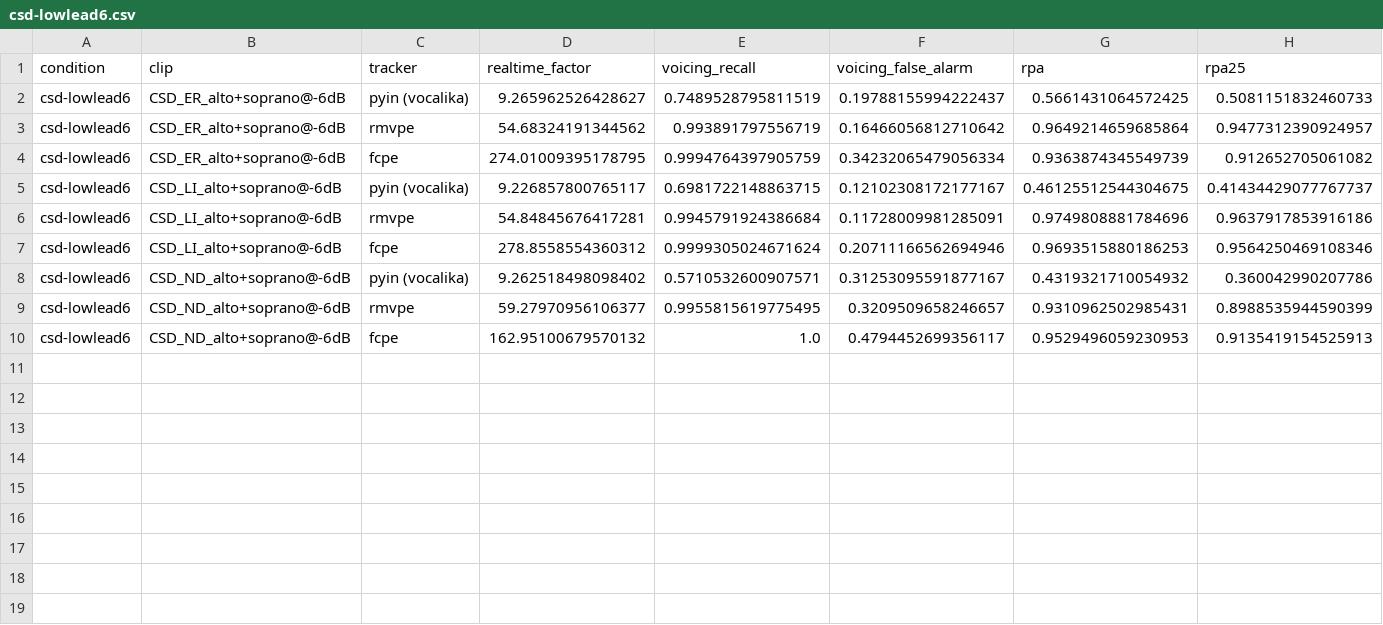
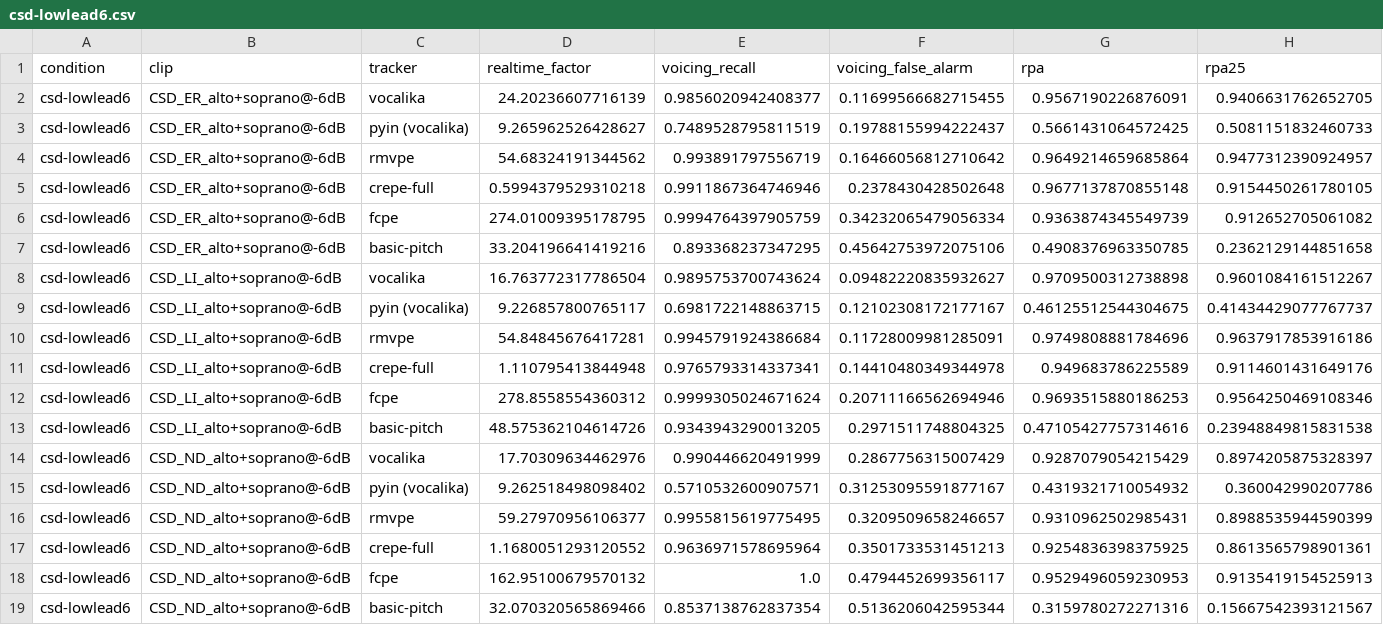
Before and after one commit to gonzalocasas/vocalika, a CSV file: bench/pitch/results/csd-lowlead6.csv, drawn as a sheet; only a part is shown; rows hold the shown columns only; the diff names each change by its address in the sheet, - before the commit and + after, or states it on an @@ line.

```diff
--- a/bench/pitch/results/csd-lowlead6.csv
+++ b/bench/pitch/results/csd-lowlead6.csv
+row 2: csd-lowlead6 | CSD_ER_alto+soprano@-6dB | vocalika | 24.20236607716139 | 0.9856020942408377 | 0.11699566682715455 | 0.9567190226876091 | 0.9406631762652705
+row 5: csd-lowlead6 | CSD_ER_alto+soprano@-6dB | crepe-full | 0.5994379529310218 | 0.9911867364746946 | 0.2378430428502648 | 0.9677137870855148 | 0.9154450261780105
+row 7: csd-lowlead6 | CSD_ER_alto+soprano@-6dB | basic-pitch | 33.204196641419216 | 0.893368237347295 | 0.45642753972075106 | 0.4908376963350785 | 0.2362129144851658
+row 8: csd-lowlead6 | CSD_LI_alto+soprano@-6dB | vocalika | 16.763772317786504 | 0.9895753700743624 | 0.09482220835932627 | 0.9709500312738898 | 0.9601084161512267
+row 11: csd-lowlead6 | CSD_LI_alto+soprano@-6dB | crepe-full | 1.110795413844948 | 0.9765793314337341 | 0.14410480349344978 | 0.949683786225589 | 0.9114601431649176
+row 13: csd-lowlead6 | CSD_LI_alto+soprano@-6dB | basic-pitch | 48.575362104614726 | 0.9343943290013205 | 0.2971511748804325 | 0.47105427757314616 | 0.23948849815831538
+row 14: csd-lowlead6 | CSD_ND_alto+soprano@-6dB | vocalika | 17.70309634462976 | 0.990446620491999 | 0.2867756315007429 | 0.9287079054215429 | 0.8974205875328397
+row 17: csd-lowlead6 | CSD_ND_alto+soprano@-6dB | crepe-full | 1.1680051293120552 | 0.9636971578695964 | 0.3501733531451213 | 0.9254836398375925 | 0.8613565798901361
+row 19: csd-lowlead6 | CSD_ND_alto+soprano@-6dB | basic-pitch | 32.070320565869466 | 0.8537138762837354 | 0.5136206042595344 | 0.3159780272271316 | 0.15667542393121567
```
Also changed, not shown: bench/pitch/results/csd-duet0.csv, bench/pitch/results/csd-lead6.csv, 54 other files.
